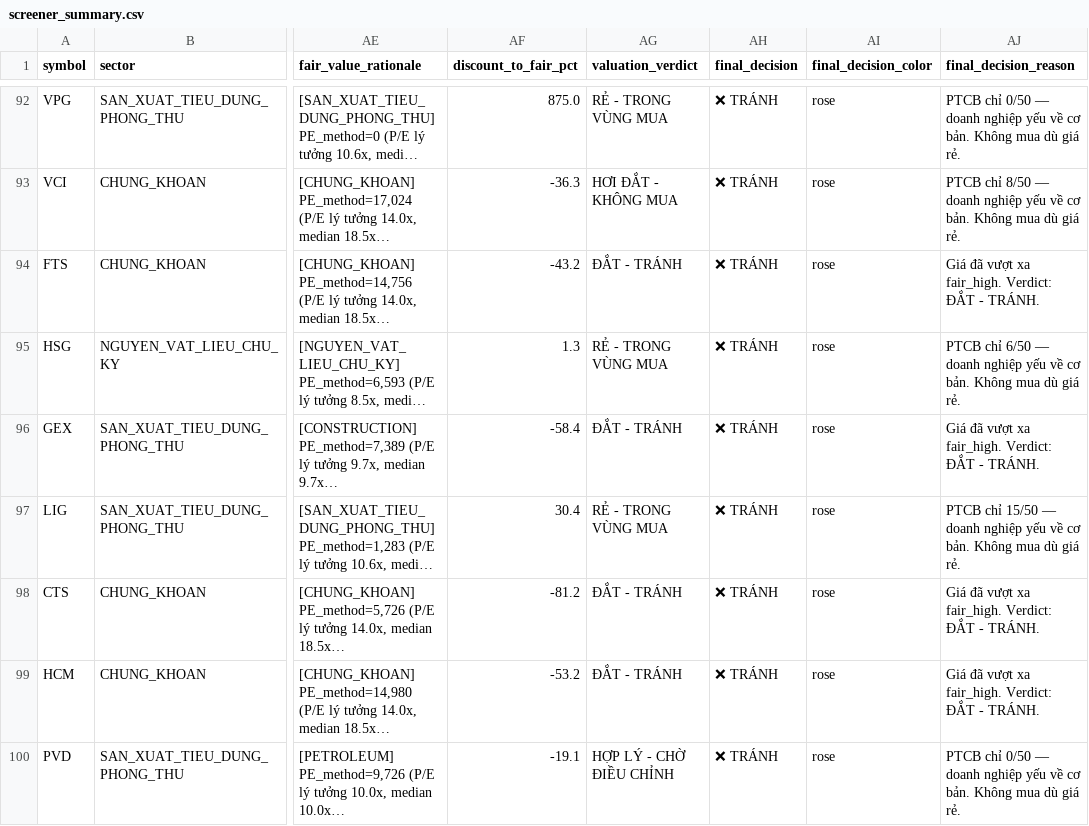
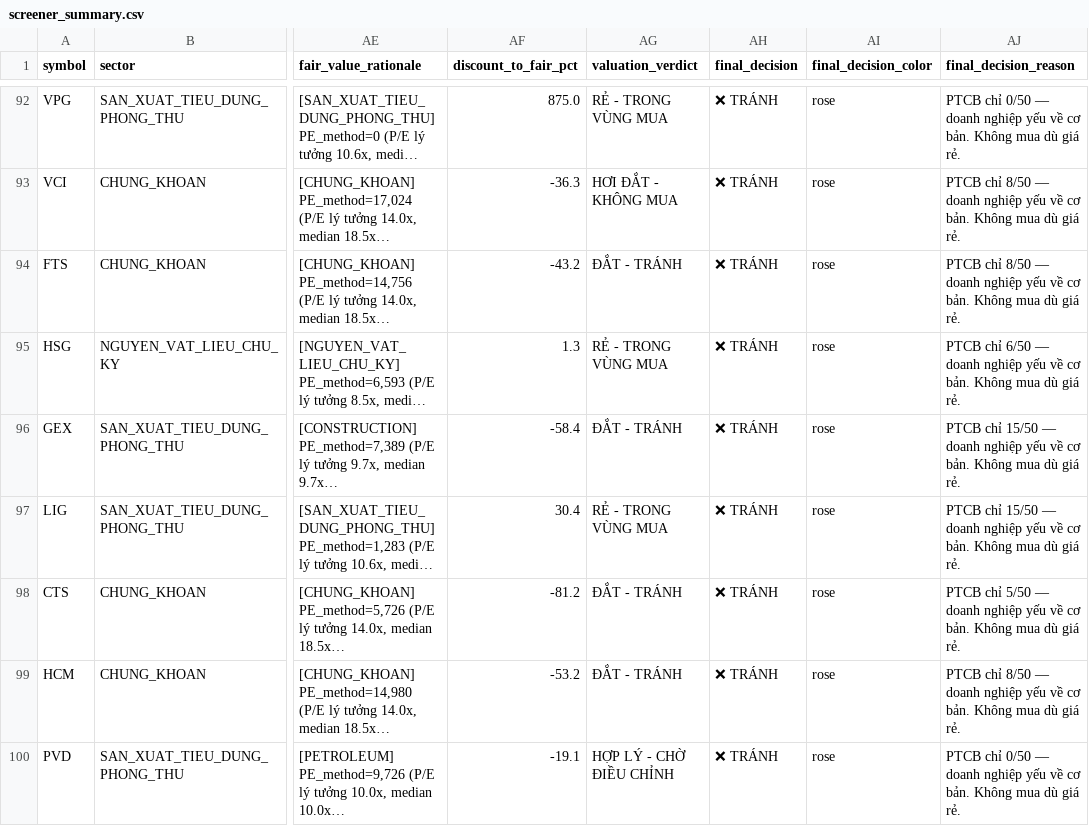
Before and after one commit to PinyinCode/investdemo, a CSV file: screener_summary.csv, drawn as a sheet; only a part is shown, gaps mark what is left out; long unchanged cells end in …; the diff covers the shown part only; the diff names each change by its address in the sheet, - before the commit and + after, or states it on an @@ line.

```diff
--- a/screener_summary.csv
+++ b/screener_summary.csv
-AJ94 (final_decision_reason): Giá đã vượt xa fair_high. Verdict: ĐẮT - TRÁNH.
+AJ94 (final_decision_reason): PTCB chỉ 8/50 — doanh nghiệp yếu về cơ bản. Không mua dù giá rẻ.
-AJ96 (final_decision_reason): Giá đã vượt xa fair_high. Verdict: ĐẮT - TRÁNH.
+AJ96 (final_decision_reason): PTCB chỉ 15/50 — doanh nghiệp yếu về cơ bản. Không mua dù giá rẻ.
-AJ98 (final_decision_reason): Giá đã vượt xa fair_high. Verdict: ĐẮT - TRÁNH.
+AJ98 (final_decision_reason): PTCB chỉ 5/50 — doanh nghiệp yếu về cơ bản. Không mua dù giá rẻ.
-AJ99 (final_decision_reason): Giá đã vượt xa fair_high. Verdict: ĐẮT - TRÁNH.
+AJ99 (final_decision_reason): PTCB chỉ 8/50 — doanh nghiệp yếu về cơ bản. Không mua dù giá rẻ.
```
Also changed, not shown: 40 edited cells elsewhere in this file, 2 other files.
